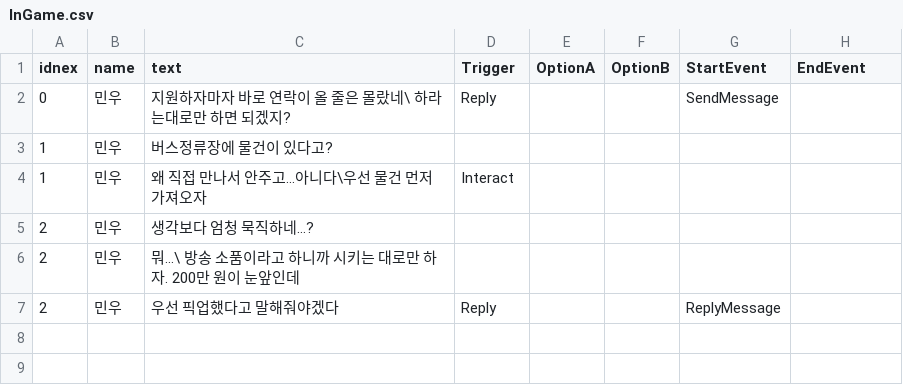
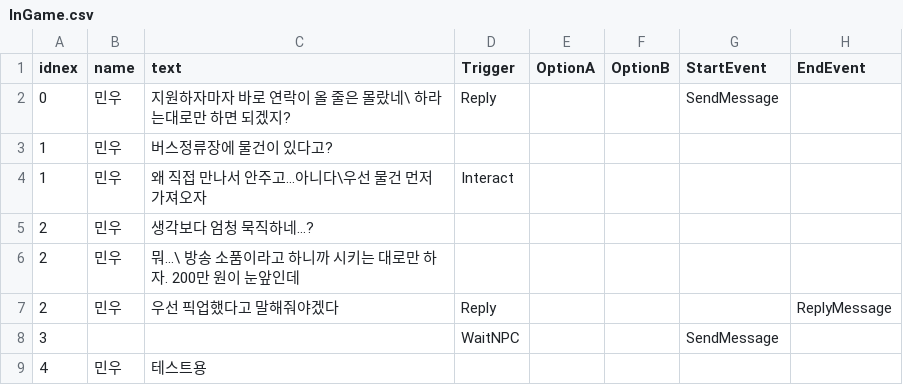
Before and after one commit to K-MIN-SEC/mayac, a CSV file: Assets/TextFile/InGame.csv, drawn as a sheet.

```diff
--- a/Assets/TextFile/InGame.csv
+++ b/Assets/TextFile/InGame.csv
@@ -6,2 +6,4 @@
 2,민우,뭐...\ 방송 소품이라고 하니까 시키는 대로만 하자. 200만 원이 눈앞인데,,,,,
-2,민우,우선 픽업했다고 말해줘야겠다,Reply,,,ReplyMessage,
+2,민우,우선 픽업했다고 말해줘야겠다,Reply,,,,ReplyMessage
+3,,,WaitNPC,,,SendMessage,
+4,민우,테스트용,,,,,
```
Also changed, not shown: Assets/TextFile/Intro.csv, 11 other files.
